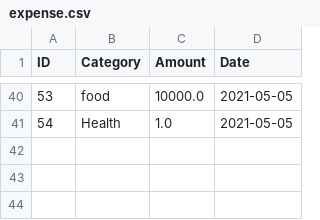
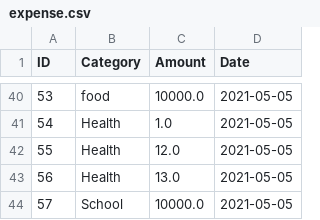
Before and after one commit to kamaljitSB/test-repo, a CSV file: Models/expense.csv, drawn as a sheet; only a part is shown, gaps mark what is left out; the diff names each change by its address in the sheet, - before the commit and + after, or states it on an @@ line.

Commit message:
Minor bug fix to display balance; add headers in expenses table

```diff
--- a/Models/expense.csv
+++ b/Models/expense.csv
+row 42: 55 | Health | 12.0 | 2021-05-05
+row 43: 56 | Health | 13.0 | 2021-05-05
+row 44: 57 | School | 10000.0 | 2021-05-05
```
Also changed, not shown: 3 other files.
